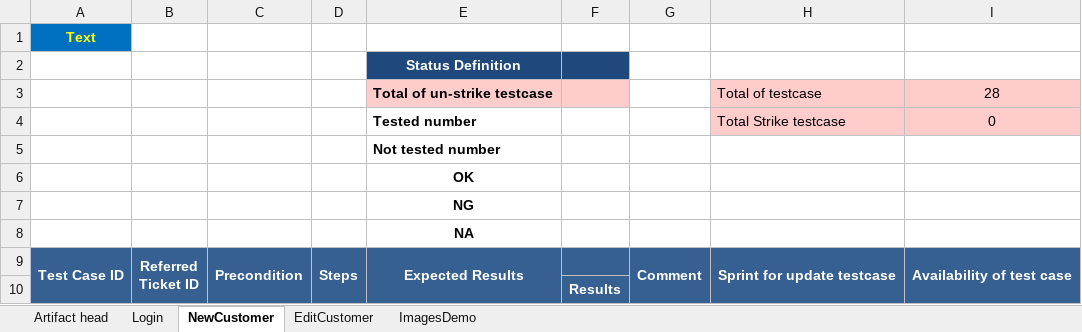
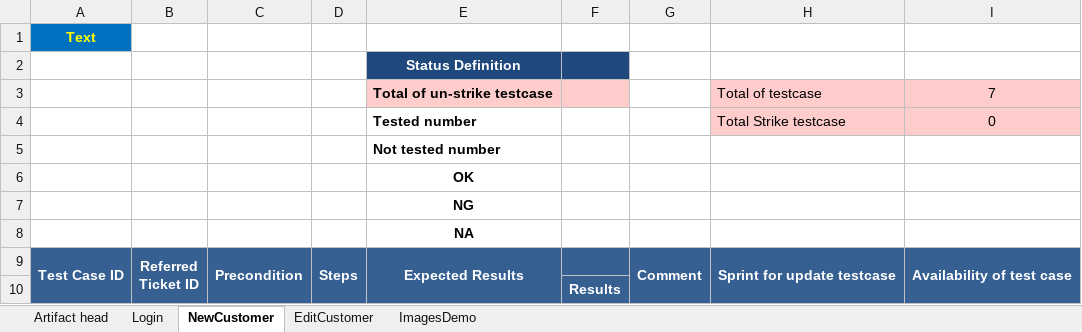
Before and after one commit to trangnguyenvsi/TSCFramework_v0.1, an Excel workbook: testcase/GuruDemoSite_Testcase_HungNT.xlsx, sheet NewCustomer, drawn as a sheet; only a part is shown; values as stored, in another font and other column widths than the file's, no borders; the diff covers the shown part only; the diff names each change by its address in the sheet, - before the commit and + after, or states it on an @@ line.

```diff
--- a/testcase/GuruDemoSite_Testcase_HungNT.xlsx (sheet NewCustomer)
+++ b/testcase/GuruDemoSite_Testcase_HungNT.xlsx (sheet NewCustomer)
-I3: 28
+I3: 7
```
Also changed, not shown: 11 removed rows and 13 edited cells elsewhere in this sheet, sheet Login, formulas that keep their value, data/TestData.xlsx, 43 other files.
